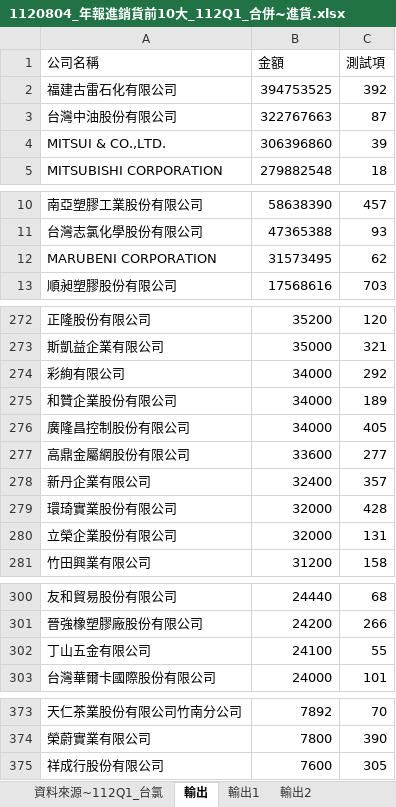
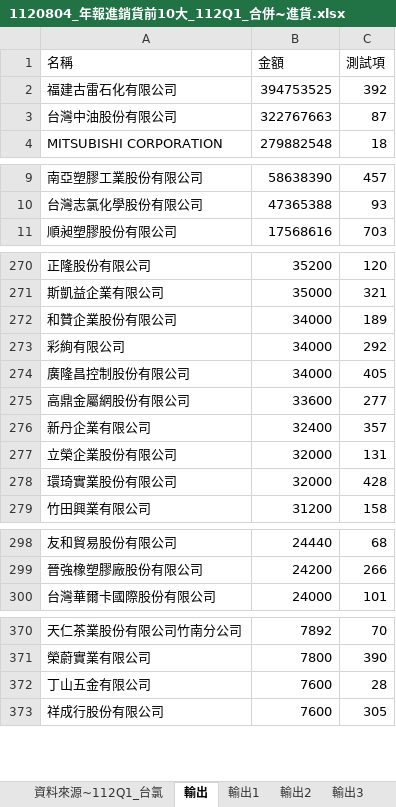
Before and after one commit to jgw0915/combine_same_prefix_column_excel, an Excel workbook: 1120804_年報進銷貨前10大_112Q1_合併~進貨.xlsx, sheet 輸出, drawn as a sheet; only a part is shown, gaps mark what is left out; values as stored, in another font and other column widths than the file's, no borders; removed rows and columns are numbered as before the commit, all else as after; the diff covers the shown part only; the diff names each change by its address in the sheet, - before the commit and + after, or states it on an @@ line.

```diff
--- a/1120804_年報進銷貨前10大_112Q1_合併~進貨.xlsx (sheet 輸出)
+++ b/1120804_年報進銷貨前10大_112Q1_合併~進貨.xlsx (sheet 輸出)
+sheet tab: 輸出3
-A1: 公司名稱
+A1: 名稱
-row 4: MITSUI & CO.,LTD. | 306396860 | 39
-row 12: MARUBENI CORPORATION | 31573495 | 62
@@ row 275 moved to row 272: 和贊企業股份有限公司 @@
@@ row 280 moved to row 277: 立榮企業股份有限公司 @@
-row 302: 丁山五金有限公司 | 24100 | 55
+row 372: 丁山五金有限公司 | 7600 | 28
```
Also changed, not shown: 5 moved rows elsewhere in this sheet, sheet 2, sheet 3, sheet 輸出1, sheet 輸出2, other sheet tabs, 2 other files.
